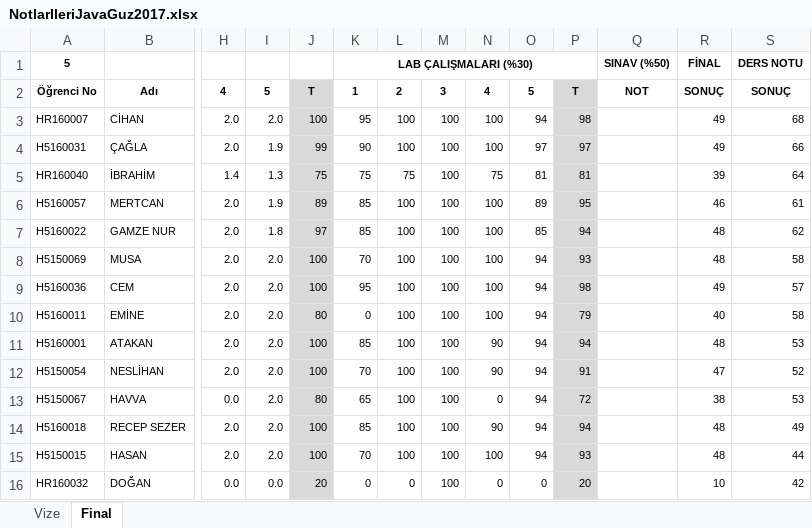
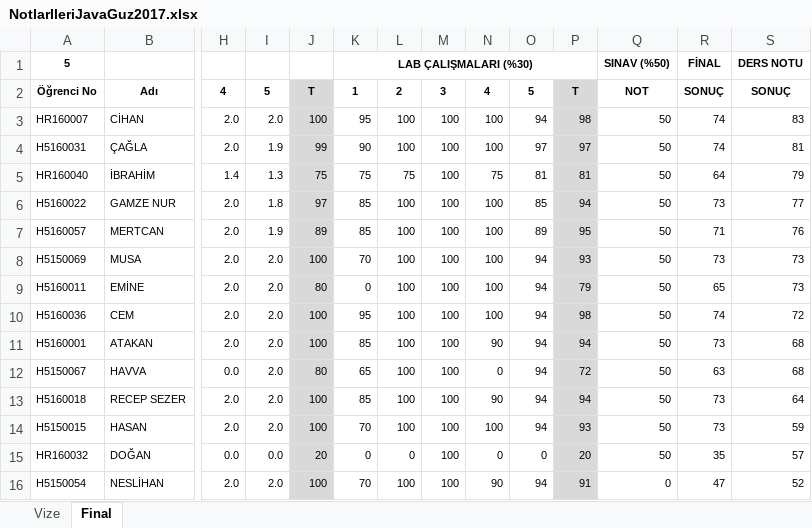
Before and after one commit to ozkansari/MyCourses, an Excel workbook: AdvancedJava_2017Autumn/_docs/NotlarIleriJavaGuz2017.xlsx, sheet Final, drawn as a sheet; only a part is shown, gaps mark what is left out; values as stored, in another font and other column widths than the file's, no borders; conditional formats not drawn; removed rows and columns are numbered as before the commit, all else as after; rows hold the shown columns only; the diff covers the shown part only; the diff names each change by its address in the sheet, - before the commit and + after, or states it on an @@ line.

```diff
--- a/AdvancedJava_2017Autumn/_docs/NotlarIleriJavaGuz2017.xlsx (sheet Final)
+++ b/AdvancedJava_2017Autumn/_docs/NotlarIleriJavaGuz2017.xlsx (sheet Final)
-Q3:Q5: (empty)
+Q3:Q5: 50
-R3:R4: 49
+R3:R4: 74
-S3: 68
+S3: 83
-S4: 66
+S4: 81
-R5: 39
+R5: 64
-S5: 64
+S5: 79
-row 6: H5160057 | MERTCAN | 2.0 | 1.9 | 89 | 85 | 100 | 100 | 100 | 89 | 95 |  | 46 | 61
-Q6: (empty)
+Q6: 50
-R6: 48
+R6: 73
-S6: 62
+S6: 77
+row 7: H5160057 | MERTCAN | 2.0 | 1.9 | 89 | 85 | 100 | 100 | 100 | 89 | 95 | 50 | 71 | 76
-Q8: (empty)
+Q8: 50
-R8: 48
+R8: 73
-S8: 58
+S8: 73
-row 9: H5160036 | CEM | 2.0 | 2.0 | 100 | 95 | 100 | 100 | 100 | 94 | 98 |  | 49 | 57
-Q9: (empty)
+Q9: 50
-R9: 40
+R9: 65
-S9: 58
+S9: 73
+row 10: H5160036 | CEM | 2.0 | 2.0 | 100 | 95 | 100 | 100 | 100 | 94 | 98 | 50 | 74 | 72
-Q11: (empty)
+Q11: 50
-R11: 48
+R11: 73
-S11: 53
+S11: 68
-row 12: H5150054 | NESLİHAN | 2.0 | 2.0 | 100 | 70 | 100 | 100 | 90 | 94 | 91 |  | 47 | 52
-Q12:Q15: (empty)
+Q12:Q15: 50
-R12: 38
+R12: 63
-S12: 53
+S12: 68
-R13:R14: 48
+R13:R14: 73
-S13: 49
+S13: 64
-S14: 44
+S14: 59
-R15: 10
+R15: 35
-S15: 42
+S15: 57
+row 16: H5150054 | NESLİHAN | 2.0 | 2.0 | 100 | 70 | 100 | 100 | 90 | 94 | 91 | 0 | 47 | 52
```
Also changed, not shown: 1 added row, 1 removed row and 18 edited cells elsewhere in this sheet, formulas that keep their value, SoftwareDevEnvAndTools_2017Autumn/_docs/SoftDevEnvandToolsAutumun2017.xlsx.
